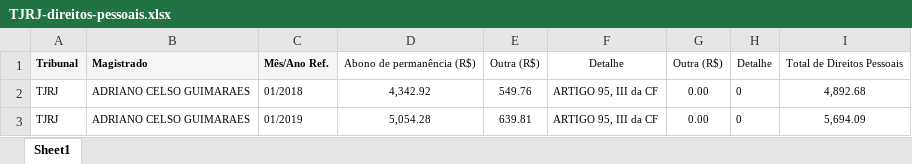
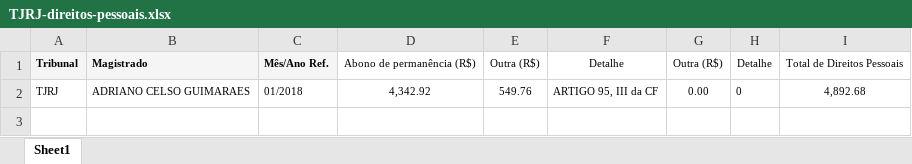
Before and after one commit to dadosjusbr/parser-cnj, an Excel workbook: src/output_test/TJRJ-direitos-pessoais.xlsx, sheet Sheet1, drawn as a sheet; values as stored, in another font and other column widths than the file's, no borders; the diff names each change by its address in the sheet, - before the commit and + after, or states it on an @@ line.

Commit message:
test: versao funcional

```diff
--- a/src/output_test/TJRJ-direitos-pessoais.xlsx (sheet Sheet1)
+++ b/src/output_test/TJRJ-direitos-pessoais.xlsx (sheet Sheet1)
-row 3: TJRJ | ADRIANO CELSO GUIMARAES | 01/2019 | 5,054.28 | 639.81 | ARTIGO 95, III da CF | 0.00 | 0 | 5,694.09
```
Also changed, not shown: src/output_test/TJRJ-contracheque.xlsx, src/output_test/TJRJ-direitos-eventuais.xlsx, 2 other files.
